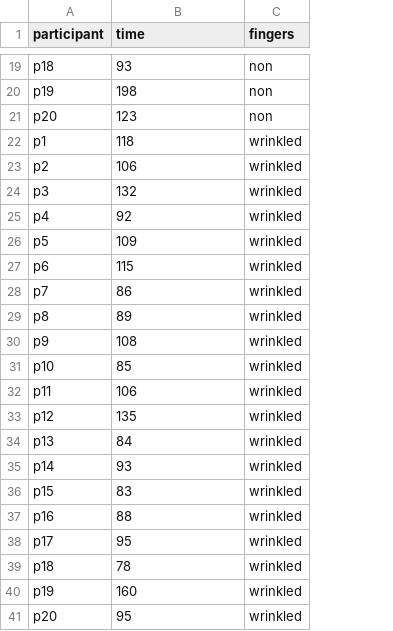
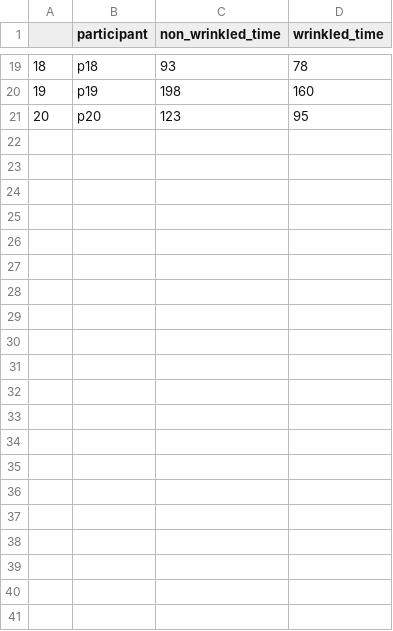
Before and after one commit to speegled/examdata, a CSV file: data/wrinkle.csv, drawn as a sheet; only a part is shown, gaps mark what is left out; removed rows and columns are numbered as before the commit, all else as after; the diff names each change by its address in the sheet, - before the commit and + after, or states it on an @@ line.

Commit message:
wide format

```diff
--- a/data/wrinkle.csv
+++ b/data/wrinkle.csv
+column A, rows 19-21: 18 | 19 | 20
-column C (fingers), rows 19-21: all non
+column D (wrinkled_time), rows 19-21: 78 | 160 | 95
-C1: time
+C1: non_wrinkled_time
-row 22: p1 | 118 | wrinkled
-row 23: p2 | 106 | wrinkled
-row 24: p3 | 132 | wrinkled
-row 25: p4 | 92 | wrinkled
-row 26: p5 | 109 | wrinkled
-row 27: p6 | 115 | wrinkled
-row 28: p7 | 86 | wrinkled
-row 29: p8 | 89 | wrinkled
-row 30: p9 | 108 | wrinkled
-row 31: p10 | 85 | wrinkled
-row 32: p11 | 106 | wrinkled
-row 33: p12 | 135 | wrinkled
-row 34: p13 | 84 | wrinkled
-row 35: p14 | 93 | wrinkled
-row 36: p15 | 83 | wrinkled
-row 37: p16 | 88 | wrinkled
-row 38: p17 | 95 | wrinkled
-row 39: p18 | 78 | wrinkled
-row 40: p19 | 160 | wrinkled
-row 41: p20 | 95 | wrinkled
```
